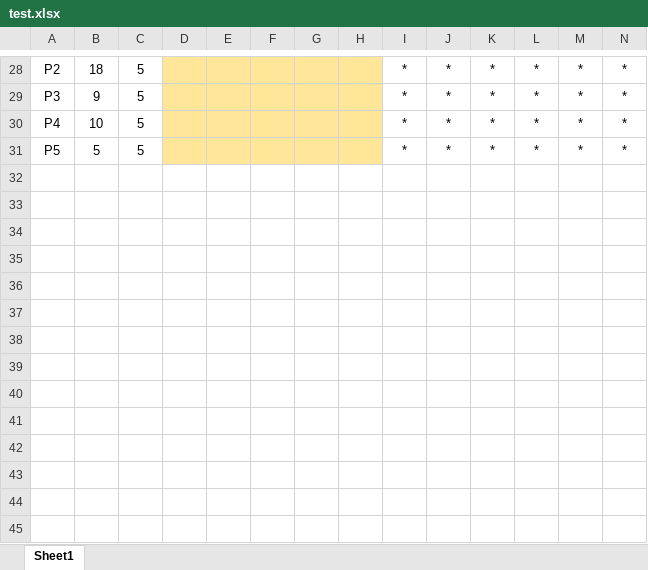
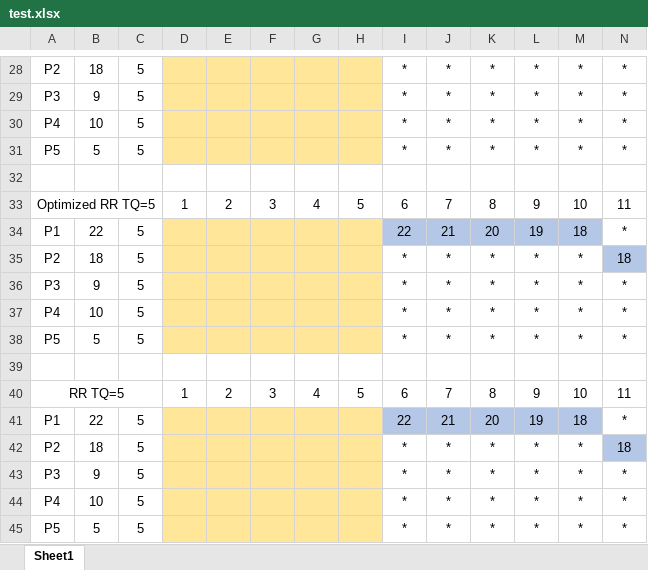
Before and after one commit to ramonimbao/OS_scheduling, an Excel workbook: python/test.xlsx, sheet Sheet1, drawn as a sheet; only a part is shown, gaps mark what is left out; values as stored, in another font and other column widths than the file's, no borders; rows hold the shown columns only; the diff names each change by its address in the sheet, - before the commit and + after, or states it on an @@ line.

```diff
--- a/python/test.xlsx (sheet Sheet1)
+++ b/python/test.xlsx (sheet Sheet1)
+row 32: (empty)
+row 33: Optimized RR TQ=5 |  |  | 1 | 2 | 3 | 4 | 5 | 6 | 7 | 8 | 9 | 10 | 11
+row 34: P1 | 22 | 5 |  |  |  |  |  | 22 | 21 | 20 | 19 | 18 | *
+row 35: P2 | 18 | 5 |  |  |  |  |  | * | * | * | * | * | 18
+row 36: P3 | 9 | 5 |  |  |  |  |  | * | * | * | * | * | *
+row 37: P4 | 10 | 5 |  |  |  |  |  | * | * | * | * | * | *
+row 38: P5 | 5 | 5 |  |  |  |  |  | * | * | * | * | * | *
+row 39: (empty)
+row 40: RR TQ=5 |  |  | 1 | 2 | 3 | 4 | 5 | 6 | 7 | 8 | 9 | 10 | 11
+row 41: P1 | 22 | 5 |  |  |  |  |  | 22 | 21 | 20 | 19 | 18 | *
+row 42: P2 | 18 | 5 |  |  |  |  |  | * | * | * | * | * | 18
+row 43: P3 | 9 | 5 |  |  |  |  |  | * | * | * | * | * | *
+row 44: P4 | 10 | 5 |  |  |  |  |  | * | * | * | * | * | *
+row 45: P5 | 5 | 5 |  |  |  |  |  | * | * | * | * | * | *
```
Also changed, not shown: 2 other files.
